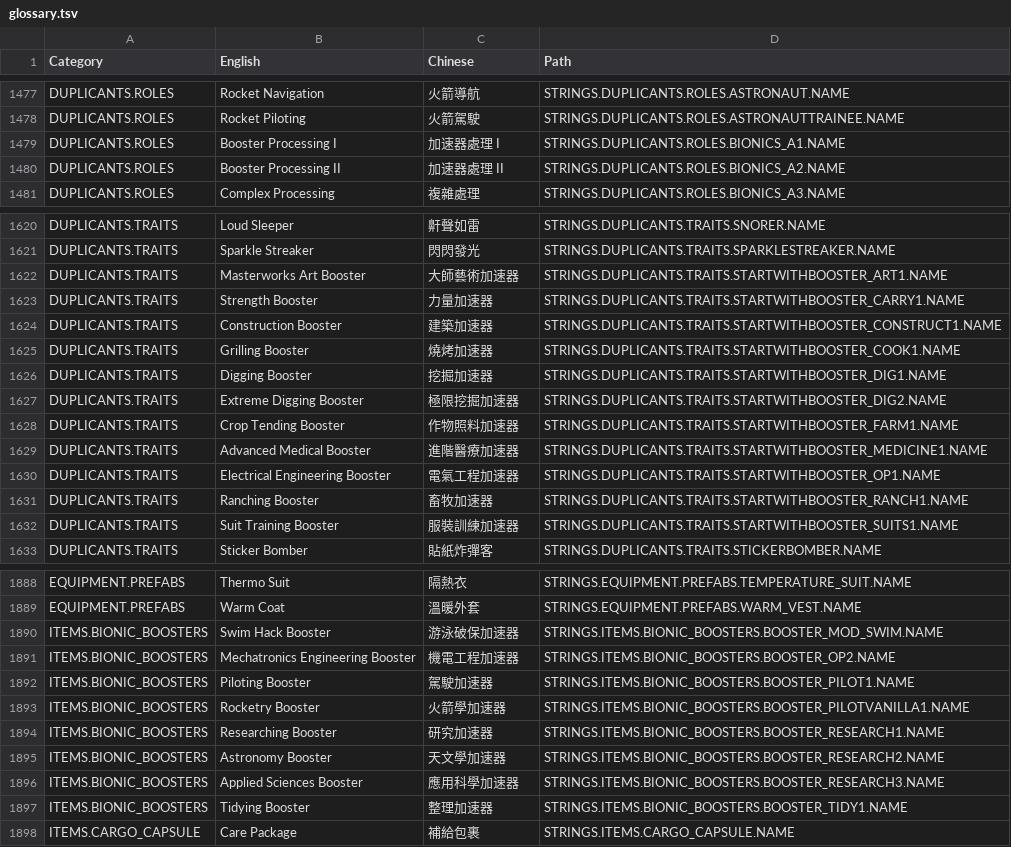
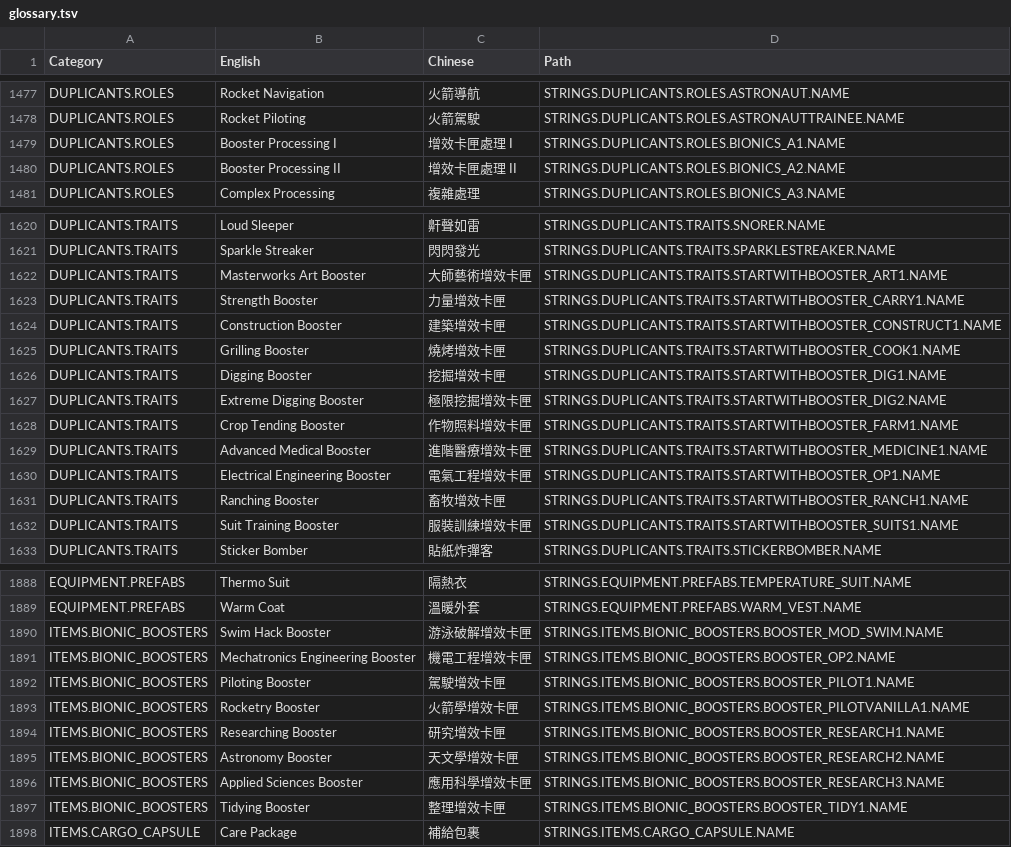
Before and after one commit to DolphinWing/KleiWork, a TSV file: oni-assets/glossary.tsv, drawn as a sheet; only a part is shown, gaps mark what is left out; the diff covers the shown part only.

```diff
--- a/oni-assets/glossary.tsv
+++ b/oni-assets/glossary.tsv
@@ -1478,4 +1478,4 @@ DUPLICANTS.ROLES	Rocket Navigation	火箭導航	STRINGS.DUPLICANTS.ROLES.ASTRONA
 DUPLICANTS.ROLES	Rocket Piloting	火箭駕駛	STRINGS.DUPLICANTS.ROLES.ASTRONAUTTRAINEE.NAME
-DUPLICANTS.ROLES	Booster Processing I	加速器處理 I	STRINGS.DUPLICANTS.ROLES.BIONICS_A1.NAME
-DUPLICANTS.ROLES	Booster Processing II	加速器處理 II	STRINGS.DUPLICANTS.ROLES.BIONICS_A2.NAME
+DUPLICANTS.ROLES	Booster Processing I	增效卡匣處理 I	STRINGS.DUPLICANTS.ROLES.BIONICS_A1.NAME
+DUPLICANTS.ROLES	Booster Processing II	增效卡匣處理 II	STRINGS.DUPLICANTS.ROLES.BIONICS_A2.NAME
 DUPLICANTS.ROLES	Complex Processing	複雜處理	STRINGS.DUPLICANTS.ROLES.BIONICS_A3.NAME
@@ -1621,13 +1621,13 @@ DUPLICANTS.TRAITS	Loud Sleeper	鼾聲如雷	STRINGS.DUPLICANTS.TRAITS.SNORER.NAM
 DUPLICANTS.TRAITS	Sparkle Streaker	閃閃發光	STRINGS.DUPLICANTS.TRAITS.SPARKLESTREAKER.NAME
-DUPLICANTS.TRAITS	Masterworks Art Booster	大師藝術加速器	STRINGS.DUPLICANTS.TRAITS.STARTWITHBOOSTER_ART1.NAME
-DUPLICANTS.TRAITS	Strength Booster	力量加速器	STRINGS.DUPLICANTS.TRAITS.STARTWITHBOOSTER_CARRY1.NAME
-DUPLICANTS.TRAITS	Construction Booster	建築加速器	STRINGS.DUPLICANTS.TRAITS.STARTWITHBOOSTER_CONSTRUCT1.NAME
-DUPLICANTS.TRAITS	Grilling Booster	燒烤加速器	STRINGS.DUPLICANTS.TRAITS.STARTWITHBOOSTER_COOK1.NAME
-DUPLICANTS.TRAITS	Digging Booster	挖掘加速器	STRINGS.DUPLICANTS.TRAITS.STARTWITHBOOSTER_DIG1.NAME
-DUPLICANTS.TRAITS	Extreme Digging Booster	極限挖掘加速器	STRINGS.DUPLICANTS.TRAITS.STARTWITHBOOSTER_DIG2.NAME
-DUPLICANTS.TRAITS	Crop Tending Booster	作物照料加速器	STRINGS.DUPLICANTS.TRAITS.STARTWITHBOOSTER_FARM1.NAME
-DUPLICANTS.TRAITS	Advanced Medical Booster	進階醫療加速器	STRINGS.DUPLICANTS.TRAITS.STARTWITHBOOSTER_MEDICINE1.NAME
-DUPLICANTS.TRAITS	Electrical Engineering Booster	電氣工程加速器	STRINGS.DUPLICANTS.TRAITS.STARTWITHBOOSTER_OP1.NAME
-DUPLICANTS.TRAITS	Ranching Booster	畜牧加速器	STRINGS.DUPLICANTS.TRAITS.STARTWITHBOOSTER_RANCH1.NAME
-DUPLICANTS.TRAITS	Suit Training Booster	服裝訓練加速器	STRINGS.DUPLICANTS.TRAITS.STARTWITHBOOSTER_SUITS1.NAME
+DUPLICANTS.TRAITS	Masterworks Art Booster	大師藝術增效卡匣	STRINGS.DUPLICANTS.TRAITS.STARTWITHBOOSTER_ART1.NAME
+DUPLICANTS.TRAITS	Strength Booster	力量增效卡匣	STRINGS.DUPLICANTS.TRAITS.STARTWITHBOOSTER_CARRY1.NAME
+DUPLICANTS.TRAITS	Construction Booster	建築增效卡匣	STRINGS.DUPLICANTS.TRAITS.STARTWITHBOOSTER_CONSTRUCT1.NAME
+DUPLICANTS.TRAITS	Grilling Booster	燒烤增效卡匣	STRINGS.DUPLICANTS.TRAITS.STARTWITHBOOSTER_COOK1.NAME
+DUPLICANTS.TRAITS	Digging Booster	挖掘增效卡匣	STRINGS.DUPLICANTS.TRAITS.STARTWITHBOOSTER_DIG1.NAME
+DUPLICANTS.TRAITS	Extreme Digging Booster	極限挖掘增效卡匣	STRINGS.DUPLICANTS.TRAITS.STARTWITHBOOSTER_DIG2.NAME
+DUPLICANTS.TRAITS	Crop Tending Booster	作物照料增效卡匣	STRINGS.DUPLICANTS.TRAITS.STARTWITHBOOSTER_FARM1.NAME
+DUPLICANTS.TRAITS	Advanced Medical Booster	進階醫療增效卡匣	STRINGS.DUPLICANTS.TRAITS.STARTWITHBOOSTER_MEDICINE1.NAME
+DUPLICANTS.TRAITS	Electrical Engineering Booster	電氣工程增效卡匣	STRINGS.DUPLICANTS.TRAITS.STARTWITHBOOSTER_OP1.NAME
+DUPLICANTS.TRAITS	Ranching Booster	畜牧增效卡匣	STRINGS.DUPLICANTS.TRAITS.STARTWITHBOOSTER_RANCH1.NAME
+DUPLICANTS.TRAITS	Suit Training Booster	服裝訓練增效卡匣	STRINGS.DUPLICANTS.TRAITS.STARTWITHBOOSTER_SUITS1.NAME
 DUPLICANTS.TRAITS	Sticker Bomber	貼紙炸彈客	STRINGS.DUPLICANTS.TRAITS.STICKERBOMBER.NAME
@@ -1889,10 +1889,10 @@ EQUIPMENT.PREFABS	Thermo Suit	隔熱衣	STRINGS.EQUIPMENT.PREFABS.TEMPERATURE_SU
 EQUIPMENT.PREFABS	Warm Coat	溫暖外套	STRINGS.EQUIPMENT.PREFABS.WARM_VEST.NAME
-ITEMS.BIONIC_BOOSTERS	Swim Hack Booster	游泳破保加速器	STRINGS.ITEMS.BIONIC_BOOSTERS.BOOSTER_MOD_SWIM.NAME
-ITEMS.BIONIC_BOOSTERS	Mechatronics Engineering Booster	機電工程加速器	STRINGS.ITEMS.BIONIC_BOOSTERS.BOOSTER_OP2.NAME
-ITEMS.BIONIC_BOOSTERS	Piloting Booster	駕駛加速器	STRINGS.ITEMS.BIONIC_BOOSTERS.BOOSTER_PILOT1.NAME
-ITEMS.BIONIC_BOOSTERS	Rocketry Booster	火箭學加速器	STRINGS.ITEMS.BIONIC_BOOSTERS.BOOSTER_PILOTVANILLA1.NAME
-ITEMS.BIONIC_BOOSTERS	Researching Booster	研究加速器	STRINGS.ITEMS.BIONIC_BOOSTERS.BOOSTER_RESEARCH1.NAME
-ITEMS.BIONIC_BOOSTERS	Astronomy Booster	天文學加速器	STRINGS.ITEMS.BIONIC_BOOSTERS.BOOSTER_RESEARCH2.NAME
-ITEMS.BIONIC_BOOSTERS	Applied Sciences Booster	應用科學加速器	STRINGS.ITEMS.BIONIC_BOOSTERS.BOOSTER_RESEARCH3.NAME
-ITEMS.BIONIC_BOOSTERS	Tidying Booster	整理加速器	STRINGS.ITEMS.BIONIC_BOOSTERS.BOOSTER_TIDY1.NAME
+ITEMS.BIONIC_BOOSTERS	Swim Hack Booster	游泳破解增效卡匣	STRINGS.ITEMS.BIONIC_BOOSTERS.BOOSTER_MOD_SWIM.NAME
+ITEMS.BIONIC_BOOSTERS	Mechatronics Engineering Booster	機電工程增效卡匣	STRINGS.ITEMS.BIONIC_BOOSTERS.BOOSTER_OP2.NAME
+ITEMS.BIONIC_BOOSTERS	Piloting Booster	駕駛增效卡匣	STRINGS.ITEMS.BIONIC_BOOSTERS.BOOSTER_PILOT1.NAME
+ITEMS.BIONIC_BOOSTERS	Rocketry Booster	火箭學增效卡匣	STRINGS.ITEMS.BIONIC_BOOSTERS.BOOSTER_PILOTVANILLA1.NAME
+ITEMS.BIONIC_BOOSTERS	Researching Booster	研究增效卡匣	STRINGS.ITEMS.BIONIC_BOOSTERS.BOOSTER_RESEARCH1.NAME
+ITEMS.BIONIC_BOOSTERS	Astronomy Booster	天文學增效卡匣	STRINGS.ITEMS.BIONIC_BOOSTERS.BOOSTER_RESEARCH2.NAME
+ITEMS.BIONIC_BOOSTERS	Applied Sciences Booster	應用科學增效卡匣	STRINGS.ITEMS.BIONIC_BOOSTERS.BOOSTER_RESEARCH3.NAME
+ITEMS.BIONIC_BOOSTERS	Tidying Booster	整理增效卡匣	STRINGS.ITEMS.BIONIC_BOOSTERS.BOOSTER_TIDY1.NAME
 ITEMS.CARGO_CAPSULE	Care Package	補給包裹	STRINGS.ITEMS.CARGO_CAPSULE.NAME
```
Also changed, not shown: 14 edited cells elsewhere in this file, 1 other file.
